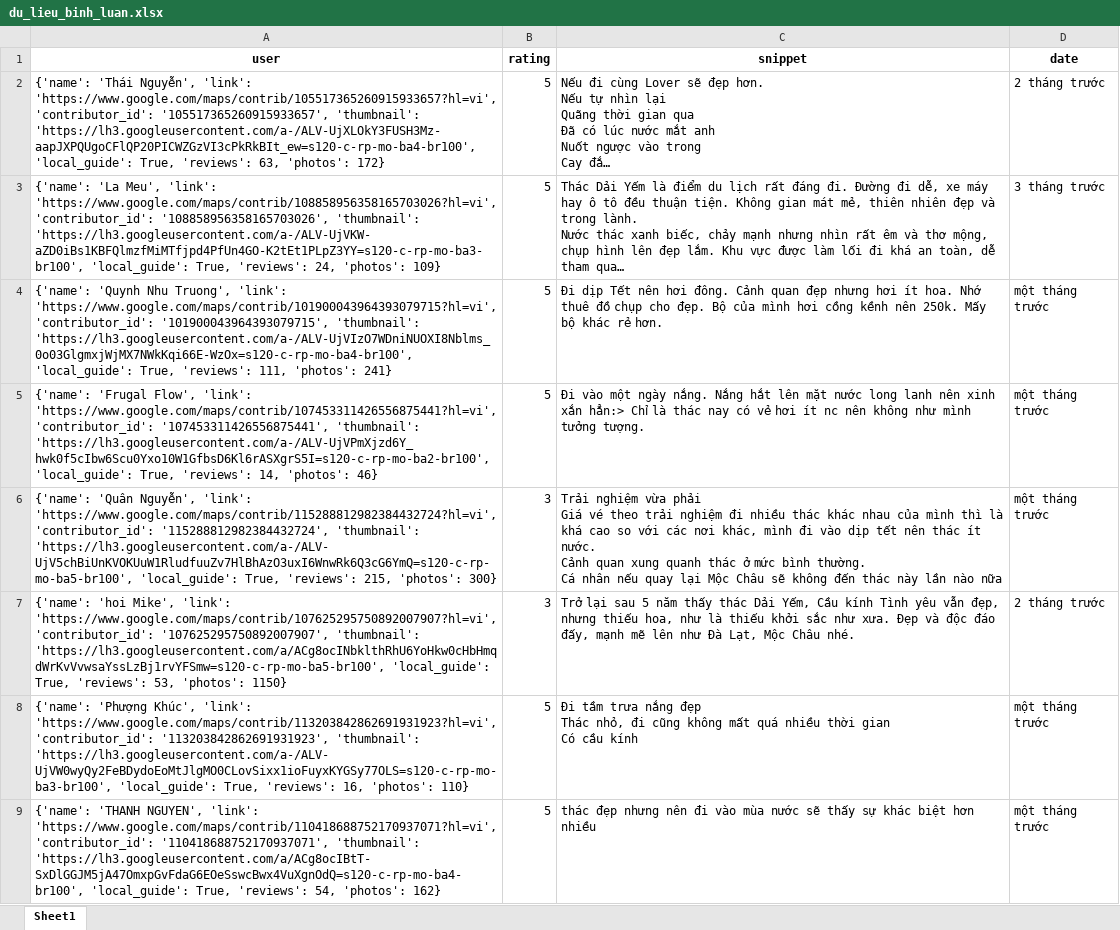
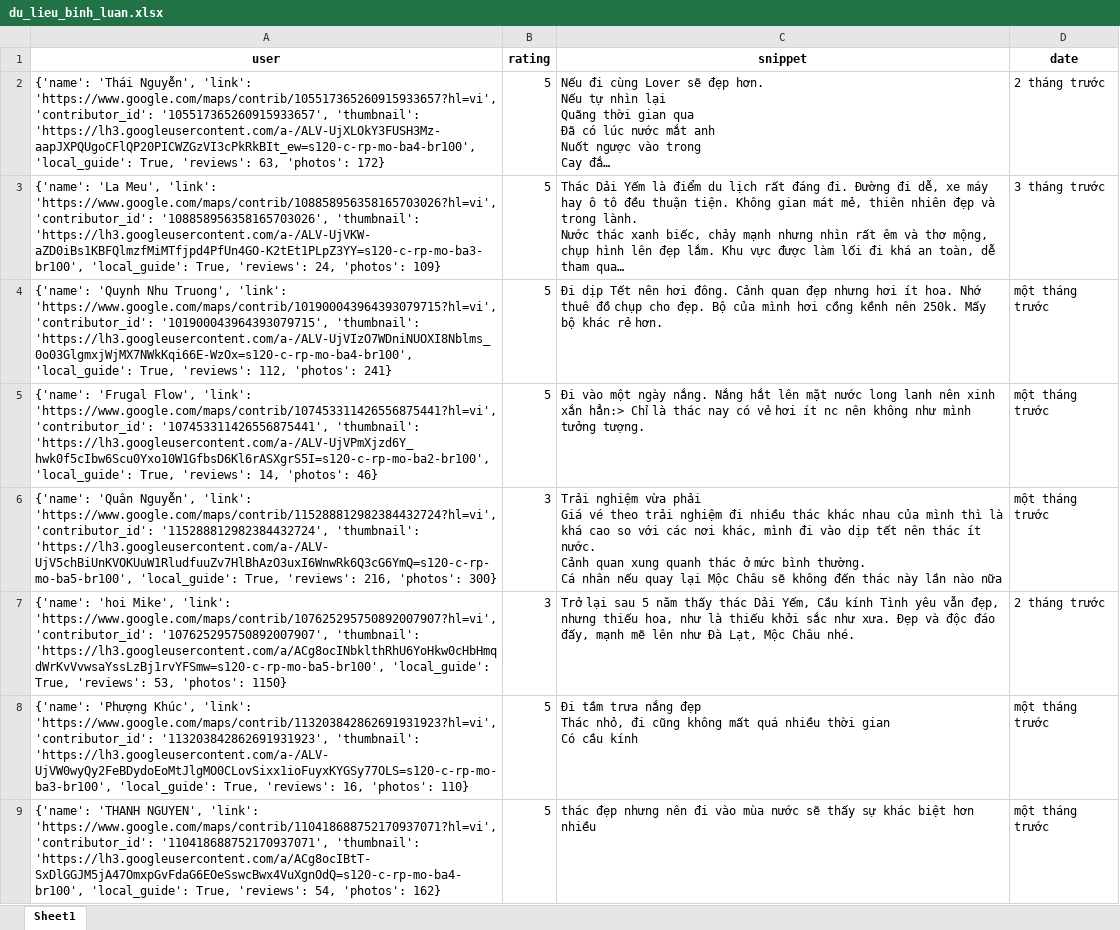
Before and after one commit to askjhfmlsrhgnojsfbg/main.py, an Excel workbook: du_lieu_binh_luan.xlsx, sheet Sheet1, drawn as a sheet; only a part is shown; long unchanged cells end in …; values as stored, in another font and other column widths than the file's, no borders; the diff covers the shown part only; the diff names each change by its address in the sheet, - before the commit and + after, or states it on an @@ line.

```diff
--- a/du_lieu_binh_luan.xlsx (sheet Sheet1)
+++ b/du_lieu_binh_luan.xlsx (sheet Sheet1)
-A4 (user): …True, 'reviews': 111, 'photos': 241}
+A4 (user): …True, 'reviews': 112, 'photos': 241}
-A6 (user): …True, 'reviews': 215, 'photos': 300}
+A6 (user): …True, 'reviews': 216, 'photos': 300}
```
Also changed, not shown: 5 edited cells elsewhere in this sheet.
